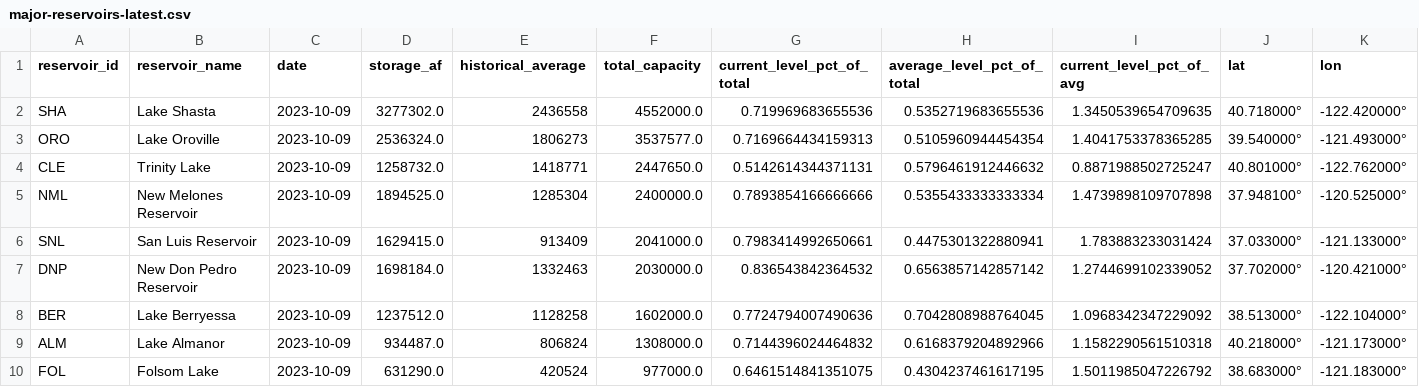
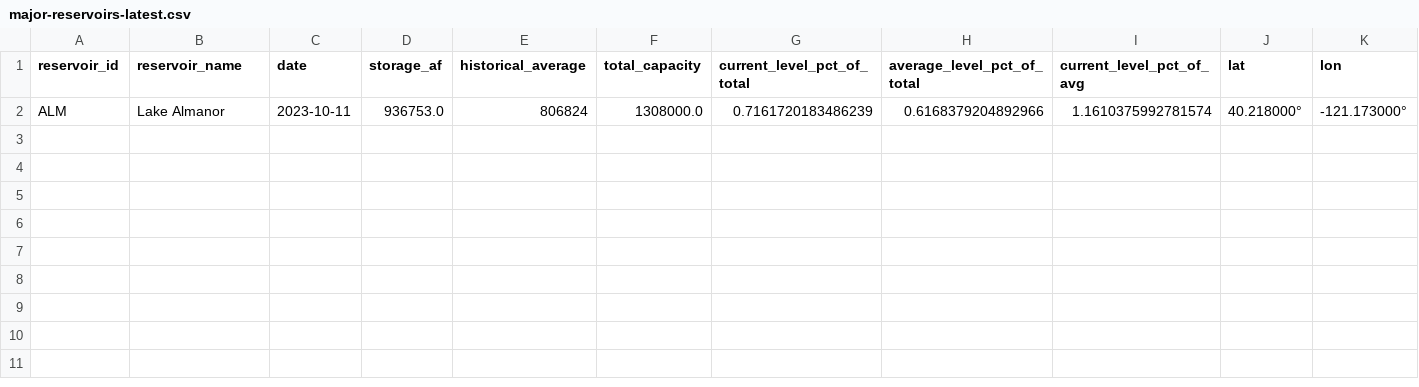
Before and after one commit to datadesk/california-drought-scrapers, a CSV file: data/processed/reservoirs/major-reservoirs-latest.csv, drawn as a sheet.

```diff
--- a/data/processed/reservoirs/major-reservoirs-latest.csv
+++ b/data/processed/reservoirs/major-reservoirs-latest.csv
@@ -1,10 +1,2 @@
 reservoir_id,reservoir_name,date,storage_af,historical_average,total_capacity,current_level_pct_of_total,average_level_pct_of_total,current_level_pct_of_avg,lat,lon
-SHA,Lake Shasta,2023-10-09,3277302.0,2436558,4552000.0,0.719969683655536,0.5352719683655536,1.3450539654709635,40.718000°,-122.420000°
-ORO,Lake Oroville,2023-10-09,2536324.0,1806273,3537577.0,0.7169664434159313,0.5105960944454354,1.4041753378365285,39.540000°,-121.493000°
-CLE,Trinity Lake,2023-10-09,1258732.0,1418771,2447650.0,0.5142614344371131,0.5796461912446632,0.8871988502725247,40.801000°,-122.762000°
-NML,New Melones Reservoir,2023-10-09,1894525.0,1285304,2400000.0,0.7893854166666666,0.5355433333333334,1.4739898109707898,37.948100°,-120.525000°
-SNL,San Luis Reservoir,2023-10-09,1629415.0,913409,2041000.0,0.7983414992650661,0.4475301322880941,1.783883233031424,37.033000°,-121.133000°
-DNP,New Don Pedro Reservoir,2023-10-09,1698184.0,1332463,2030000.0,0.836543842364532,0.6563857142857142,1.2744699102339052,37.702000°,-120.421000°
-BER,Lake Berryessa,2023-10-09,1237512.0,1128258,1602000.0,0.7724794007490636,0.7042808988764045,1.0968342347229092,38.513000°,-122.104000°
-ALM,Lake Almanor,2023-10-09,934487.0,806824,1308000.0,0.7144396024464832,0.6168379204892966,1.1582290561510318,40.218000°,-121.173000°
-FOL,Folsom Lake,2023-10-09,631290.0,420524,977000.0,0.6461514841351075,0.4304237461617195,1.5011985047226792,38.683000°,-121.183000°
+ALM,Lake Almanor,2023-10-11,936753.0,806824,1308000.0,0.7161720183486239,0.6168379204892966,1.1610375992781574,40.218000°,-121.173000°
```
Also changed, not shown: data/processed/reservoirs/colorado-river-reservoirs-timeseries.csv, data/processed/reservoirs/major-reservoirs-timeseries.csv, 5 other files.
